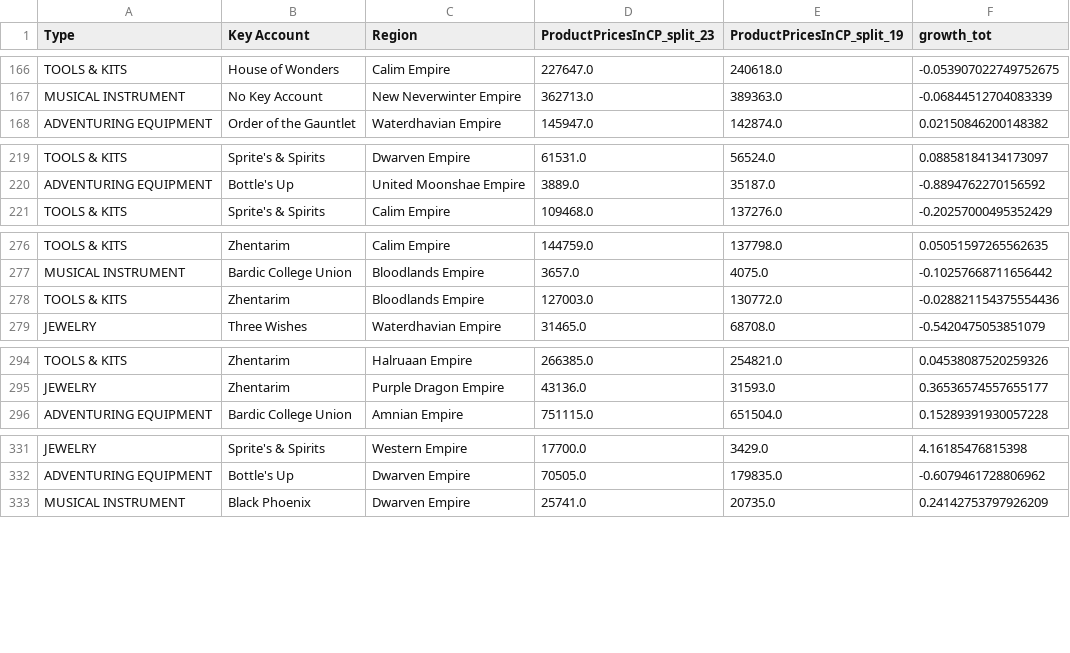
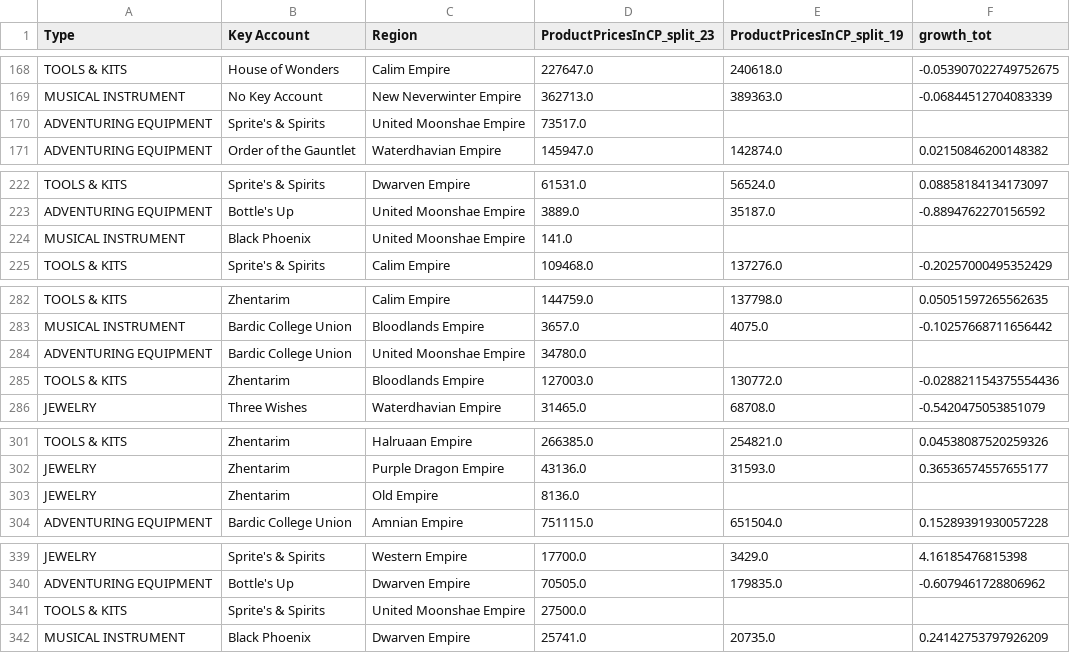
Before and after one commit to xwang22/data_viz_g52, a CSV file: data_viz1_region.csv, drawn as a sheet; only a part is shown, gaps mark what is left out; the diff covers the shown part only.

```diff
--- a/data_viz1_region.csv
+++ b/data_viz1_region.csv
@@ -167,2 +169,3 @@ TOOLS & KITS,House of Wonders,Calim Empire,227647.0,240618.0,-0.0539070227497526
 MUSICAL INSTRUMENT,No Key Account,New Neverwinter Empire,362713.0,389363.0,-0.06844512704083339
+ADVENTURING EQUIPMENT,Sprite's & Spirits,United Moonshae Empire,73517.0,,
 ADVENTURING EQUIPMENT,Order of the Gauntlet,Waterdhavian Empire,145947.0,142874.0,0.02150846200148382
@@ -220,2 +223,3 @@ TOOLS & KITS,Sprite's & Spirits,Dwarven Empire,61531.0,56524.0,0.088581841341730
 ADVENTURING EQUIPMENT,Bottle's Up,United Moonshae Empire,3889.0,35187.0,-0.8894762270156592
+MUSICAL INSTRUMENT,Black Phoenix,United Moonshae Empire,141.0,,
 TOOLS & KITS,Sprite's & Spirits,Calim Empire,109468.0,137276.0,-0.20257000495352429
@@ -277,2 +283,3 @@ TOOLS & KITS,Zhentarim,Calim Empire,144759.0,137798.0,0.05051597265562635
 MUSICAL INSTRUMENT,Bardic College Union,Bloodlands Empire,3657.0,4075.0,-0.10257668711656442
+ADVENTURING EQUIPMENT,Bardic College Union,United Moonshae Empire,34780.0,,
 TOOLS & KITS,Zhentarim,Bloodlands Empire,127003.0,130772.0,-0.028821154375554436
@@ -295,2 +302,3 @@ TOOLS & KITS,Zhentarim,Halruaan Empire,266385.0,254821.0,0.04538087520259326
 JEWELRY,Zhentarim,Purple Dragon Empire,43136.0,31593.0,0.36536574557655177
+JEWELRY,Zhentarim,Old Empire,8136.0,,
 ADVENTURING EQUIPMENT,Bardic College Union,Amnian Empire,751115.0,651504.0,0.15289391930057228
@@ -332,2 +340,3 @@ JEWELRY,Sprite's & Spirits,Western Empire,17700.0,3429.0,4.16185476815398
 ADVENTURING EQUIPMENT,Bottle's Up,Dwarven Empire,70505.0,179835.0,-0.6079461728806962
+TOOLS & KITS,Sprite's & Spirits,United Moonshae Empire,27500.0,,
 MUSICAL INSTRUMENT,Black Phoenix,Dwarven Empire,25741.0,20735.0,0.24142753797926209
```
Also changed, not shown: 35 added rows elsewhere in this file, 1 other file.
